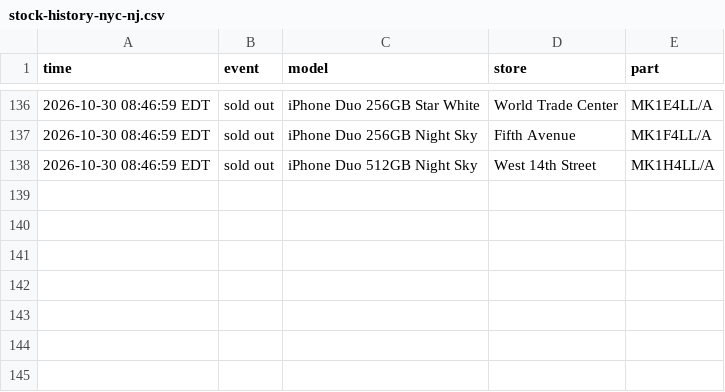
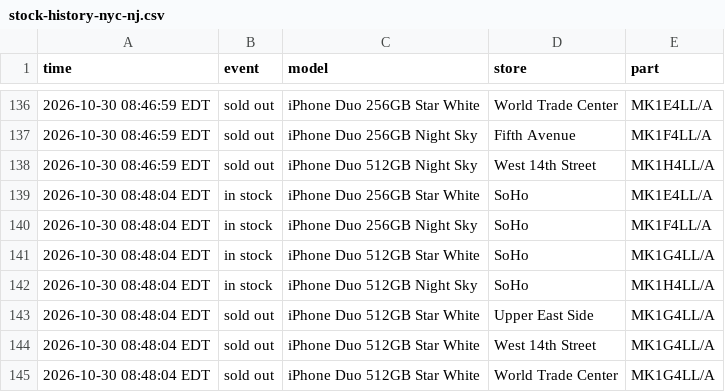
Before and after one commit to abkicks516/iphone-duo-monitor, a CSV file: stock-history-nyc-nj.csv, drawn as a sheet; only a part is shown, gaps mark what is left out.

Commit message:
Stock history: 4 in, 3 out

```diff
--- a/stock-history-nyc-nj.csv
+++ b/stock-history-nyc-nj.csv
@@ -138 +138,8 @@ time,event,model,store,part
 2026-10-30 08:46:59 EDT,sold out,iPhone Duo 512GB Night Sky,West 14th Street,MK1H4LL/A
+2026-10-30 08:48:04 EDT,in stock,iPhone Duo 256GB Star White,SoHo,MK1E4LL/A
+2026-10-30 08:48:04 EDT,in stock,iPhone Duo 256GB Night Sky,SoHo,MK1F4LL/A
+2026-10-30 08:48:04 EDT,in stock,iPhone Duo 512GB Star White,SoHo,MK1G4LL/A
+2026-10-30 08:48:04 EDT,in stock,iPhone Duo 512GB Night Sky,SoHo,MK1H4LL/A
+2026-10-30 08:48:04 EDT,sold out,iPhone Duo 512GB Star White,Upper East Side,MK1G4LL/A
+2026-10-30 08:48:04 EDT,sold out,iPhone Duo 512GB Star White,West 14th Street,MK1G4LL/A
+2026-10-30 08:48:04 EDT,sold out,iPhone Duo 512GB Star White,World Trade Center,MK1G4LL/A
```
